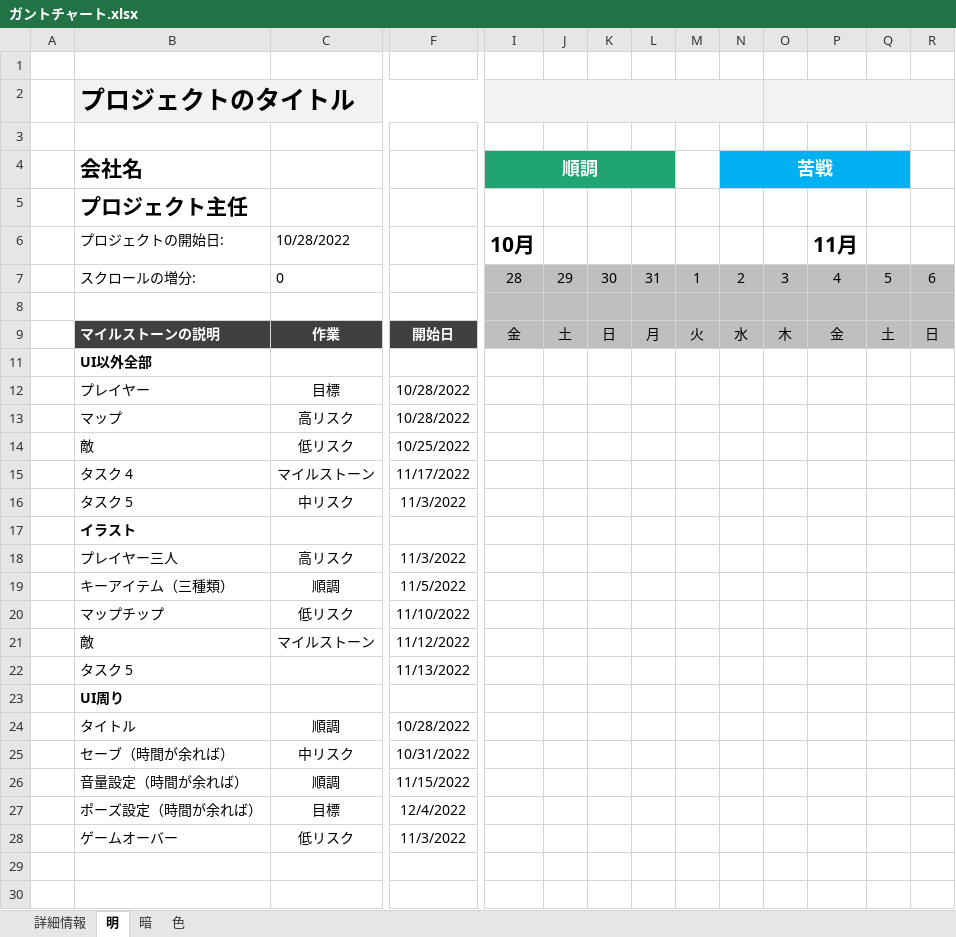
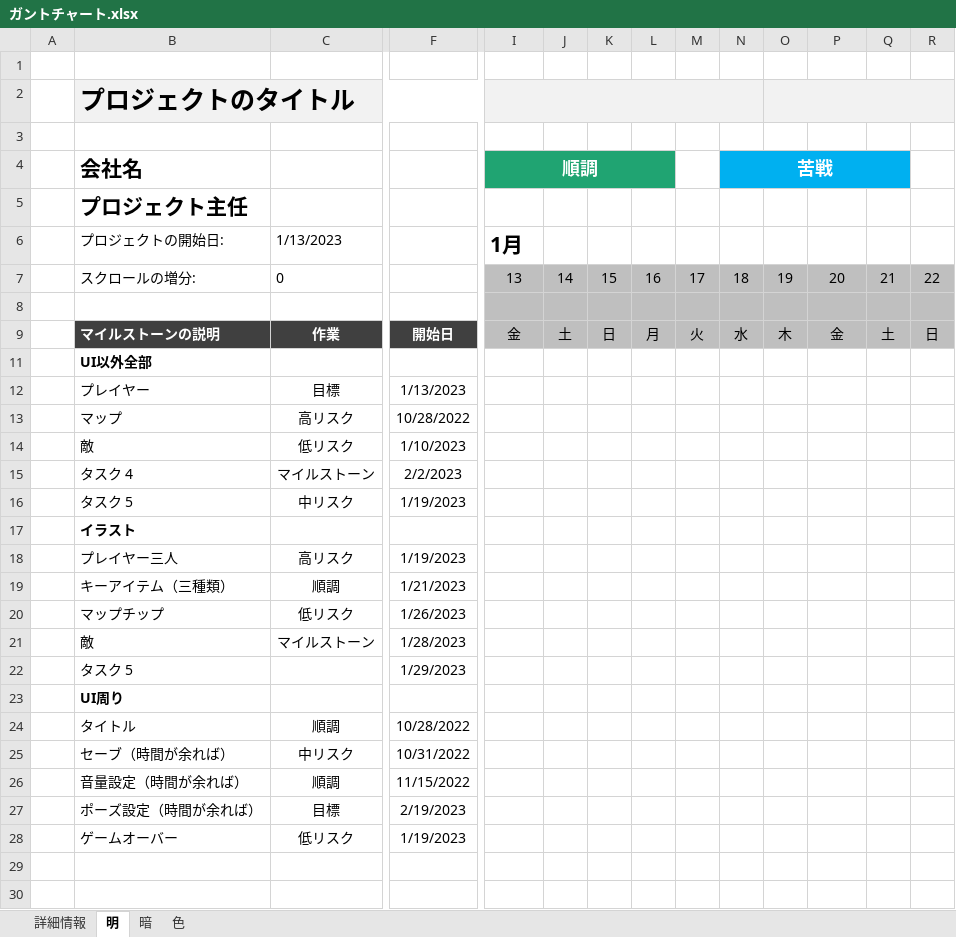
Before and after one commit to chogeru/RPG, an Excel workbook: 企画書＆ガントチャート/ガントチャート.xlsx, sheet 明, drawn as a sheet; only a part is shown, gaps mark what is left out; values as stored, in another font and other column widths than the file's, no borders; charts and pictures and conditional formats and table styles not drawn; removed rows and columns are numbered as before the commit, all else as after; rows hold the shown columns only; the diff names each change by its address in the sheet, - before the commit and + after, or states it on an @@ line.

```diff
--- a/企画書＆ガントチャート/ガントチャート.xlsx (sheet 明)
+++ b/企画書＆ガントチャート/ガントチャート.xlsx (sheet 明)
-row 6:  | プロジェクトの開始日: | 10/28/2022 |  | 10月 |  |  |  |  |  |  | 11月
-row 7:  | スクロールの増分: | 0 |  | 28 | 29 | 30 | 31 | 1 | 2 | 3 | 4 | 5 | 6
+row 6:  | プロジェクトの開始日: | 1/13/2023 |  | 1月
+row 7:  | スクロールの増分: | 0 |  | 13 | 14 | 15 | 16 | 17 | 18 | 19 | 20 | 21 | 22
-F12: 10/28/2022
+F12: 1/13/2023
-F14: 10/25/2022
+F14: 1/10/2023
-F15: 11/17/2022
+F15: 2/2/2023
-F16: 11/3/2022
+F16: 1/19/2023
-F18: 11/3/2022
+F18: 1/19/2023
-F19: 11/5/2022
+F19: 1/21/2023
-F20: 11/10/2022
+F20: 1/26/2023
-F21: 11/12/2022
+F21: 1/28/2023
-F22: 11/13/2022
+F22: 1/29/2023
-F27: 12/4/2022
+F27: 2/19/2023
-F28: 11/3/2022
+F28: 1/19/2023
```
Also changed, not shown: sheet 色, sheet 暗, charts or pictures, 企画書＆ガントチャート/ガントチャート２.xlsx.
